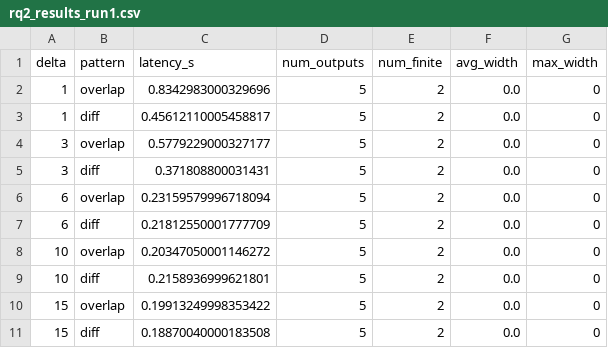
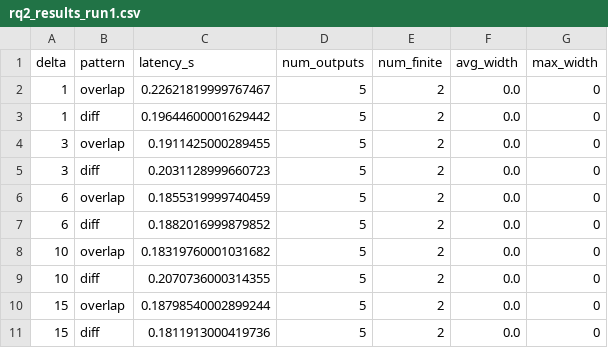
Before and after one commit to iwwyou/SolDebug, a CSV file: Evaluation/RQ2_Precision/results/rq2_results_run1.csv, drawn as a sheet.

```diff
--- a/Evaluation/RQ2_Precision/results/rq2_results_run1.csv
+++ b/Evaluation/RQ2_Precision/results/rq2_results_run1.csv
@@ -1,11 +1,11 @@
 delta,pattern,latency_s,num_outputs,num_finite,avg_width,max_width
-1,overlap,0.8342983000329696,5,2,0.0,0
-1,diff,0.45612110005458817,5,2,0.0,0
-3,overlap,0.5779229000327177,5,2,0.0,0
-3,diff,0.371808800031431,5,2,0.0,0
-6,overlap,0.23159579996718094,5,2,0.0,0
-6,diff,0.21812550001777709,5,2,0.0,0
-10,overlap,0.20347050001146272,5,2,0.0,0
-10,diff,0.2158936999621801,5,2,0.0,0
-15,overlap,0.19913249998353422,5,2,0.0,0
-15,diff,0.18870040000183508,5,2,0.0,0
+1,overlap,0.22621819999767467,5,2,0.0,0
+1,diff,0.19644600001629442,5,2,0.0,0
+3,overlap,0.1911425000289455,5,2,0.0,0
+3,diff,0.2031128999660723,5,2,0.0,0
+6,overlap,0.1855319999740459,5,2,0.0,0
+6,diff,0.1882016999879852,5,2,0.0,0
+10,overlap,0.18319760001031682,5,2,0.0,0
+10,diff,0.2070736000314355,5,2,0.0,0
+15,overlap,0.18798540002899244,5,2,0.0,0
+15,diff,0.1811913000419736,5,2,0.0,0
```
Also changed, not shown: Evaluation/RQ1_Latency/results/solqdebug_results_interval0_run1.csv, 17 other files.
